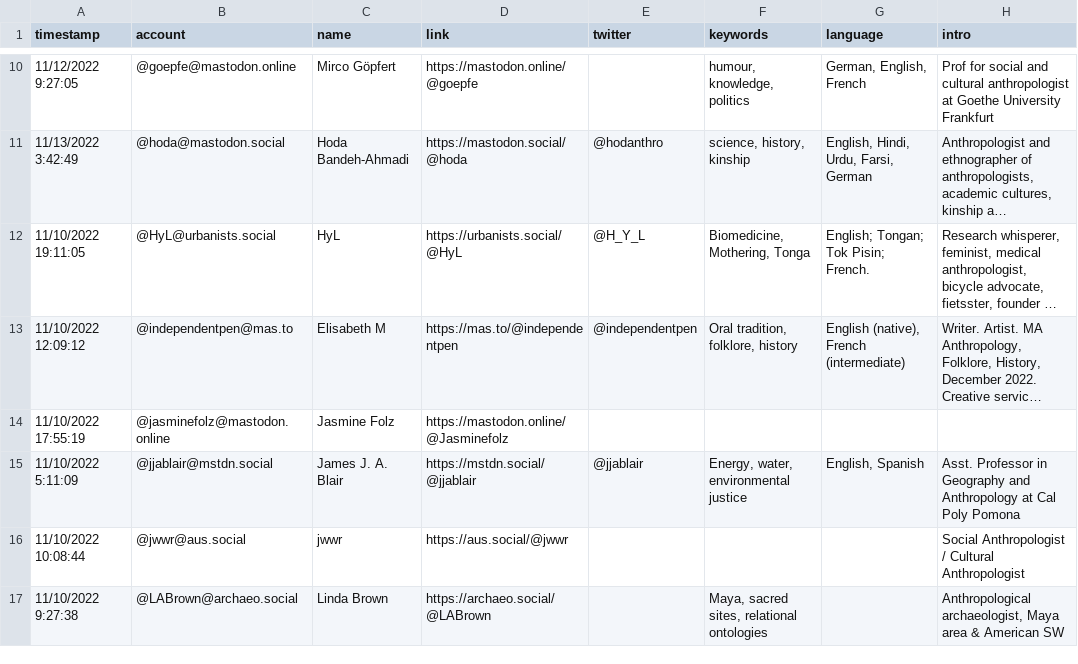
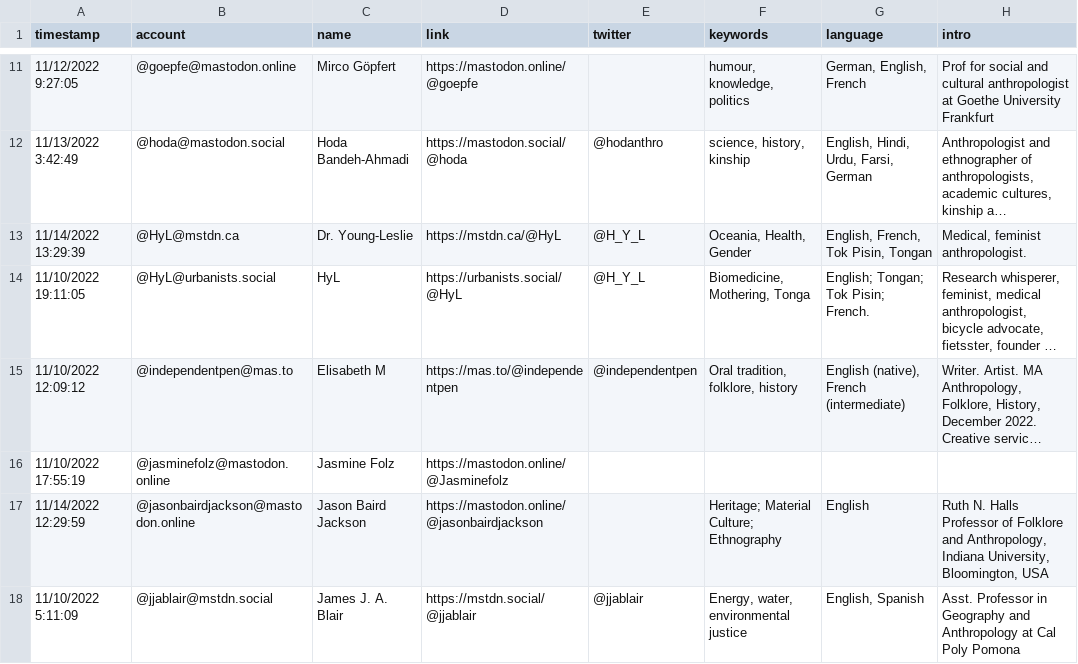
Before and after one commit to fivestone/fedi-anthropologists, a CSV file: resources/anthropologists.csv, drawn as a sheet; only a part is shown, gaps mark what is left out; the shorter side is filled out with more unchanged rows; long unchanged cells end in …; the diff covers the shown part only; the diff names each change by its address in the sheet, - before the commit and + after, or states it on an @@ line.

Commit message:
Update anthropologists.csv

```diff
--- a/resources/anthropologists.csv
+++ b/resources/anthropologists.csv
+row 13: 11/14/2022 13:29:39 | @HyL@mstdn.ca | Dr. Young-Leslie | https://mstdn.ca/@HyL | @H_Y_L | Oceania, Health, Gender | English, French, Tok Pisin, Tongan | Medical, feminist anthropologist.
+row 17: 11/14/2022 12:29:59 | @jasonbairdjackson@mastodon.online | Jason Baird Jackson | https://mastodon.online/@jasonbairdjackson |  | Heritage; Material Culture; Ethnography | English | Ruth N. Halls Professor of Folklore and Anthropology, Indiana University, Bloomington, USA
```
Also changed, not shown: 4 added rows elsewhere in this file.
